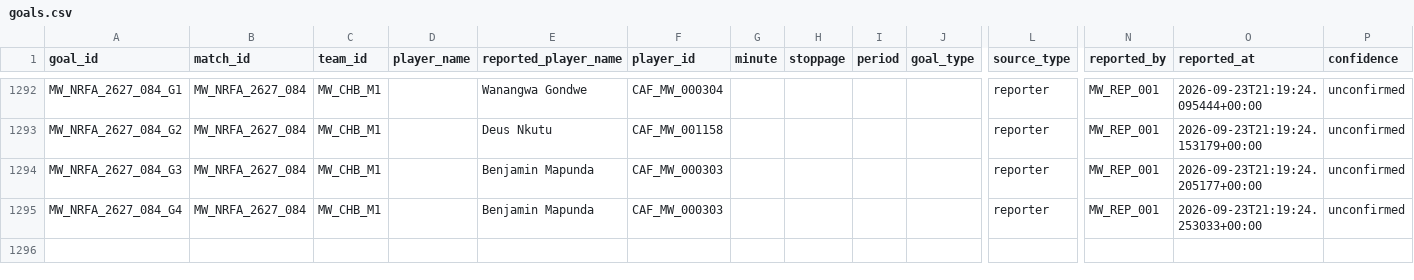
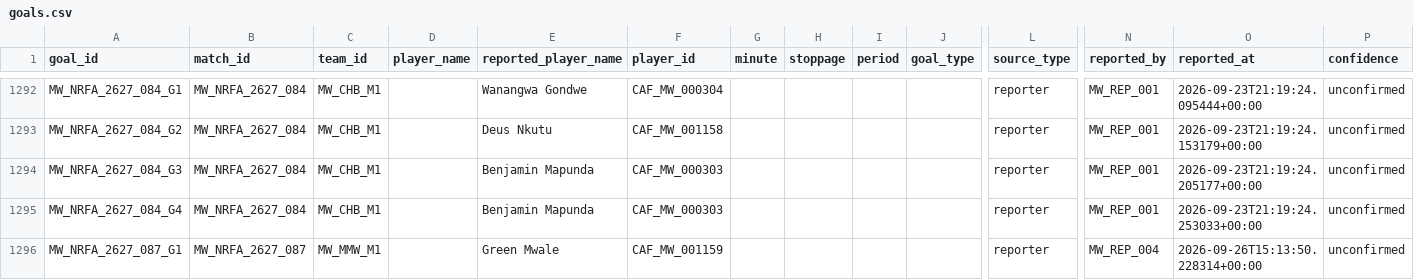
Before and after one commit to theboban5/fb-mw, a CSV file: data/canonical/goals.csv, drawn as a sheet; only a part is shown, gaps mark what is left out; rows hold the shown columns only; the diff names each change by its address in the sheet, - before the commit and + after, or states it on an @@ line.

```diff
--- a/data/canonical/goals.csv
+++ b/data/canonical/goals.csv
+row 1296: MW_NRFA_2627_087_G1 | MW_NRFA_2627_087 | MW_MMW_M1 |  | Green Mwale | CAF_MW_001159 |  |  |  |  | reporter | MW_REP_004 | 2026-09-26T15:13:50.228314+00:00 | unconfirmed
```
Also changed, not shown: data/canonical/matches.csv, data/canonical/players.csv.
